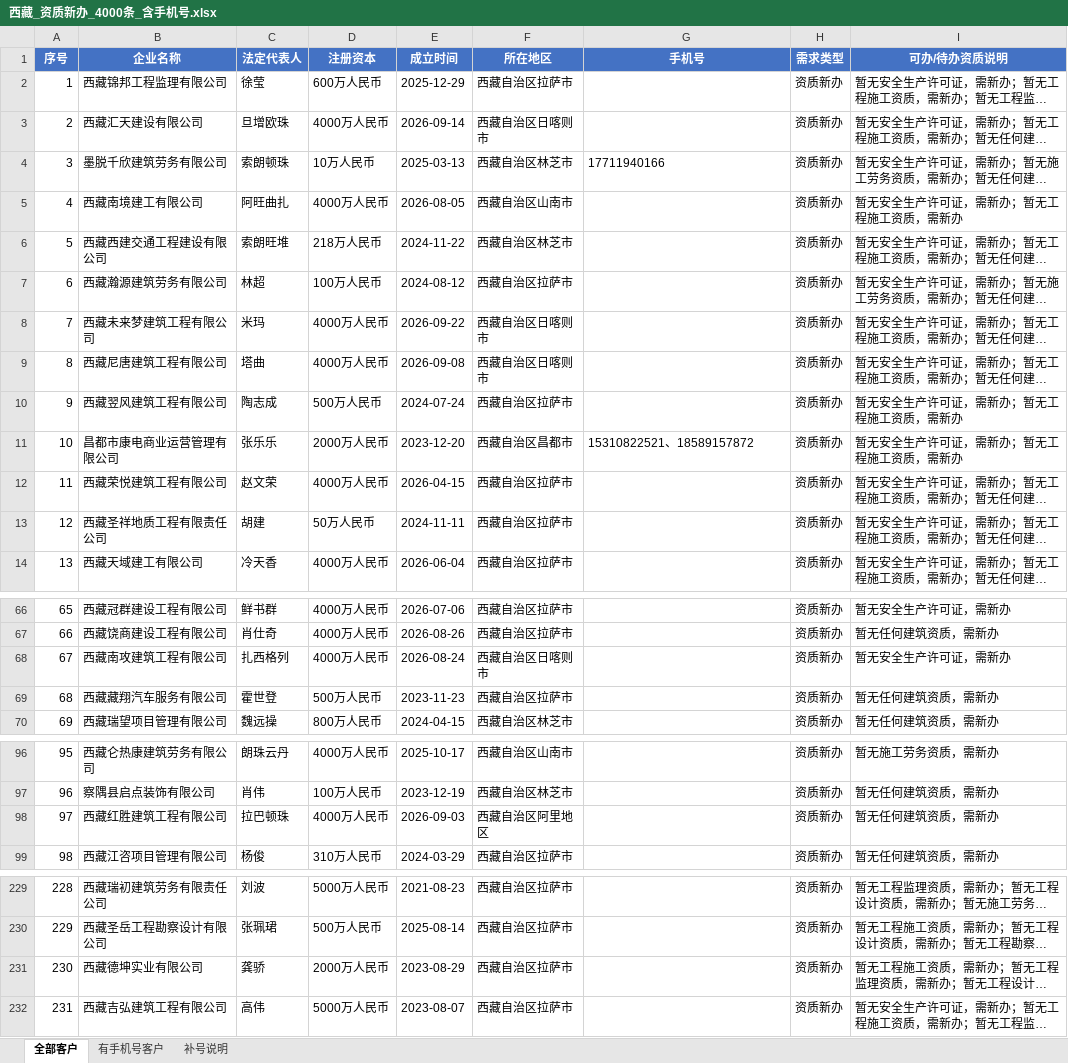
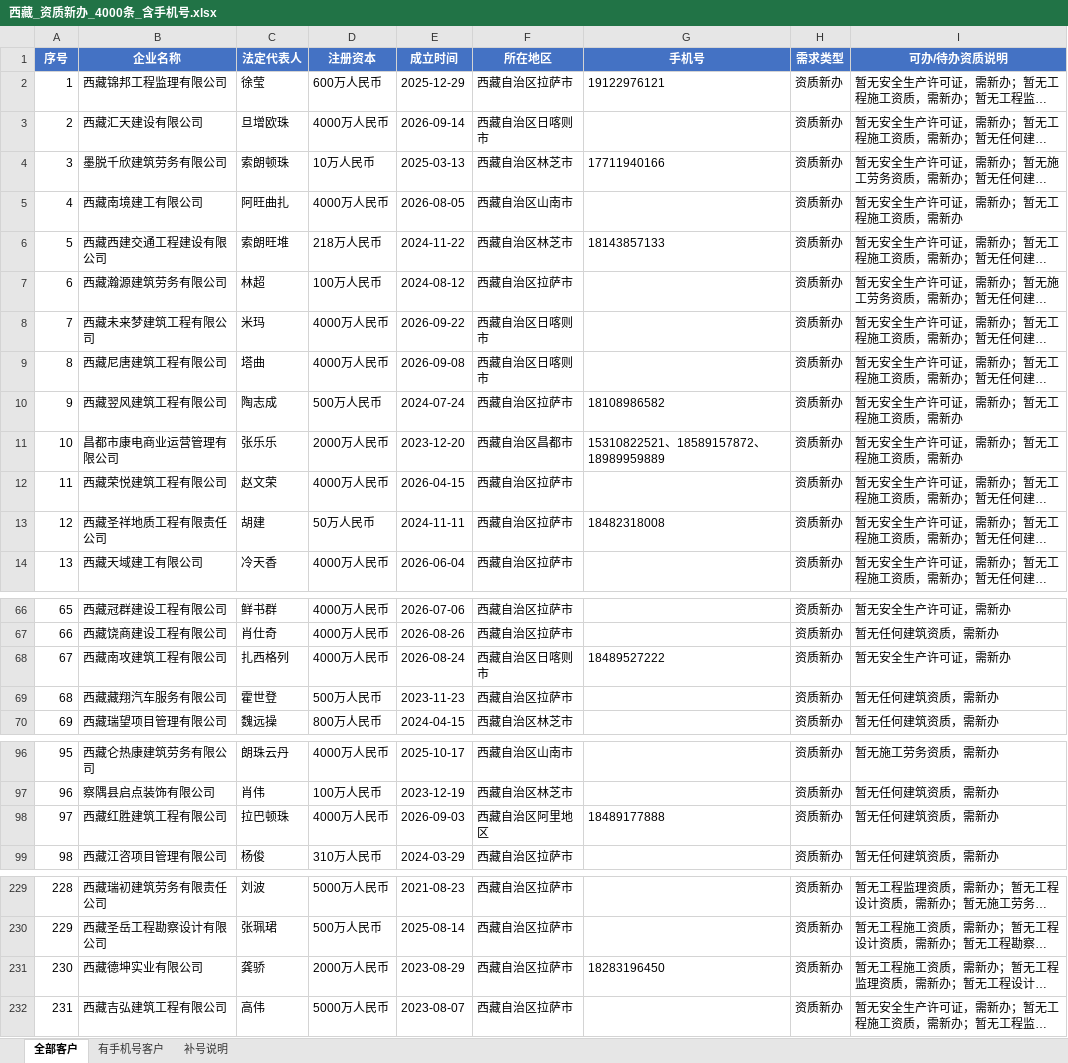
Before and after one commit to robliuzhanyang/customer, an Excel workbook: 资质客群/西藏_资质新办_4000条_含手机号.xlsx, sheet 全部客户, drawn as a sheet; only a part is shown, gaps mark what is left out; long unchanged cells end in …; values as stored, in another font and other column widths than the file's, no borders; charts and pictures not drawn; the diff names each change by its address in the sheet, - before the commit and + after, or states it on an @@ line.

```diff
--- a/资质客群/西藏_资质新办_4000条_含手机号.xlsx (sheet 全部客户)
+++ b/资质客群/西藏_资质新办_4000条_含手机号.xlsx (sheet 全部客户)
-G2 (手机号): (empty)
+G2 (手机号): 19122976121
-G6 (手机号): (empty)
+G6 (手机号): 18143857133
-G10 (手机号): (empty)
+G10 (手机号): 18108986582
-G11 (手机号): 15310822521、18589157872
+G11 (手机号): 15310822521、18589157872、18989959889
-G13 (手机号): (empty)
+G13 (手机号): 18482318008
-G68 (手机号): (empty)
+G68 (手机号): 18489527222
-G98 (手机号): (empty)
+G98 (手机号): 18489177888
-G231 (手机号): (empty)
+G231 (手机号): 18283196450
```
Also changed, not shown: sheet 有手机号客户, sheet 补号说明, 资质客群/新疆_资质新办_4000条_含手机号.xlsx, 27 other files.
